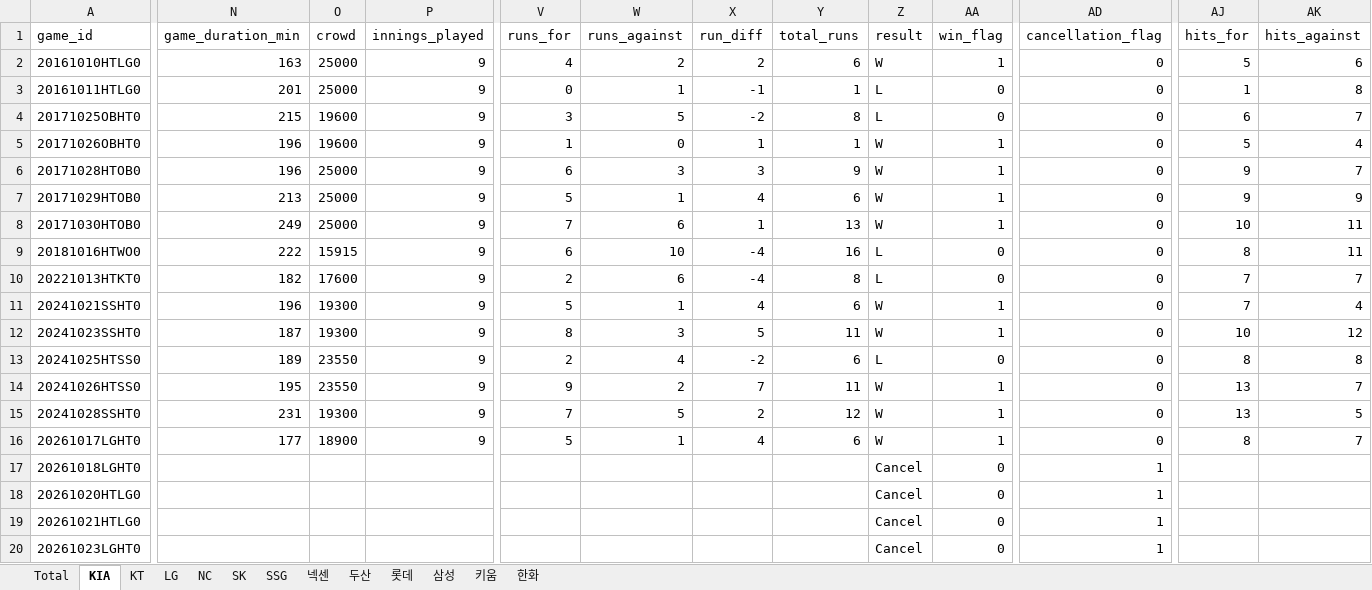
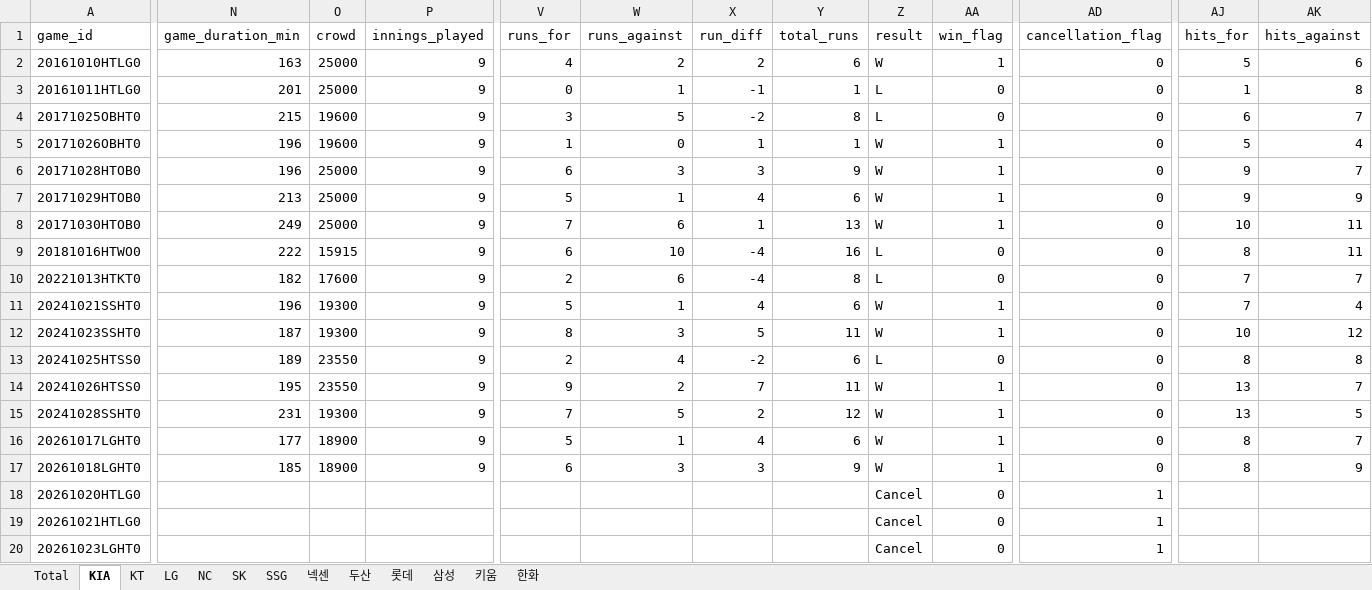
Before and after one commit to comographer/kbo-crawler, an Excel workbook: data/output/kbo_postseason_team_sheets.xlsx, sheet KIA, drawn as a sheet; only a part is shown, gaps mark what is left out; values as stored, in another font and other column widths than the file's, no borders; the diff covers the shown part only; the diff names each change by its address in the sheet, - before the commit and + after, or states it on an @@ line.

```diff
--- a/data/output/kbo_postseason_team_sheets.xlsx (sheet KIA)
+++ b/data/output/kbo_postseason_team_sheets.xlsx (sheet KIA)
-N17 (game_duration_min): (empty)
+N17 (game_duration_min): 185
-O17 (crowd): (empty)
+O17 (crowd): 18900
-P17 (innings_played): (empty)
+P17 (innings_played): 9
-V17 (runs_for): (empty)
+V17 (runs_for): 6
-W17 (runs_against): (empty)
+W17 (runs_against): 3
-X17 (run_diff): (empty)
+X17 (run_diff): 3
-Y17 (total_runs): (empty)
+Y17 (total_runs): 9
-Z17 (result): Cancel
+Z17 (result): W
-AA17 (win_flag): 0
+AA17 (win_flag): 1
-AD17 (cancellation_flag): 1
+AD17 (cancellation_flag): 0
-AJ17 (hits_for): (empty)
+AJ17 (hits_for): 8
-AK17 (hits_against): (empty)
+AK17 (hits_against): 9
```
Also changed, not shown: 20 edited cells elsewhere in this sheet, sheet Total, sheet LG, data/output/kbo_postseason_schedule.xlsx, 3 other files.
